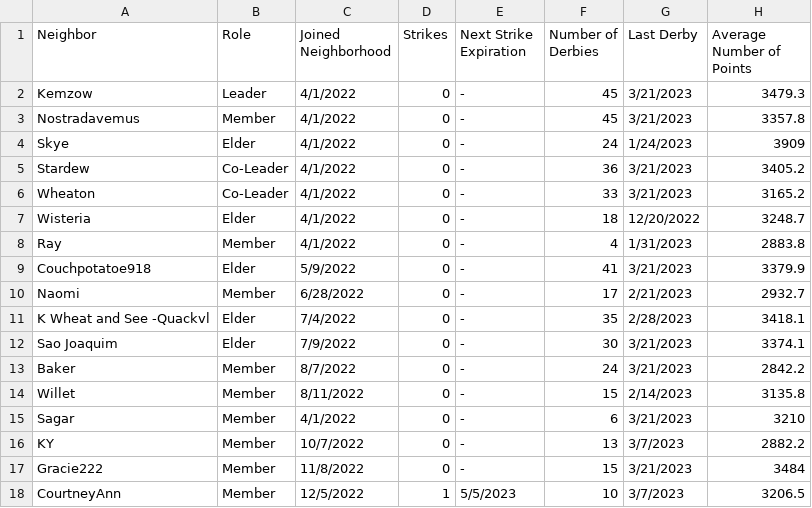
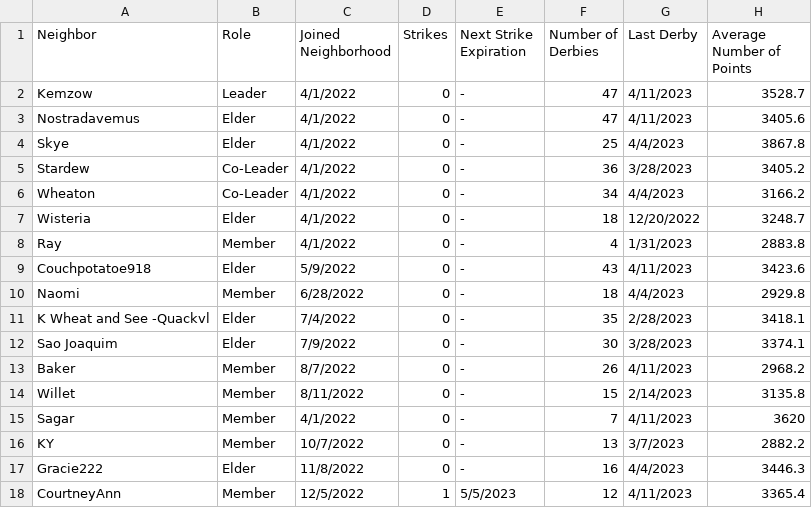
Before and after one commit to azuremeadows/azuremeadows.github.io, a CSV file: docs/_data/memberStats.csv, drawn as a sheet; only a part is shown; the diff covers the shown part only.

```diff
--- a/docs/_data/memberStats.csv
+++ b/docs/_data/memberStats.csv
@@ -1,18 +1,18 @@
 "Neighbor","Role","Joined Neighborhood","Strikes","Next Strike Expiration","Number of Derbies","Last Derby","Average Number of Points"
-"Kemzow","Leader","4/1/2022","0","-","45","3/21/2023","3479.3"
-"Nostradavemus","Member","4/1/2022","0","-","45","3/21/2023","3357.8"
-"Skye","Elder","4/1/2022","0","-","24","1/24/2023","3909"
-"Stardew","Co-Leader","4/1/2022","0","-","36","3/21/2023","3405.2"
-"Wheaton","Co-Leader","4/1/2022","0","-","33","3/21/2023","3165.2"
+"Kemzow","Leader","4/1/2022","0","-","47","4/11/2023","3528.7"
+"Nostradavemus","Elder","4/1/2022","0","-","47","4/11/2023","3405.6"
+"Skye","Elder","4/1/2022","0","-","25","4/4/2023","3867.8"
+"Stardew","Co-Leader","4/1/2022","0","-","36","3/28/2023","3405.2"
+"Wheaton","Co-Leader","4/1/2022","0","-","34","4/4/2023","3166.2"
 "Wisteria","Elder","4/1/2022","0","-","18","12/20/2022","3248.7"
 "Ray","Member","4/1/2022","0","-","4","1/31/2023","2883.8"
-"Couchpotatoe918","Elder","5/9/2022","0","-","41","3/21/2023","3379.9"
-"Naomi","Member","6/28/2022","0","-","17","2/21/2023","2932.7"
+"Couchpotatoe918","Elder","5/9/2022","0","-","43","4/11/2023","3423.6"
+"Naomi","Member","6/28/2022","0","-","18","4/4/2023","2929.8"
 "K Wheat and See -Quackvl","Elder","7/4/2022","0","-","35","2/28/2023","3418.1"
-"Sao Joaquim","Elder","7/9/2022","0","-","30","3/21/2023","3374.1"
-"Baker","Member","8/7/2022","0","-","24","3/21/2023","2842.2"
+"Sao Joaquim","Elder","7/9/2022","0","-","30","3/28/2023","3374.1"
+"Baker","Member","8/7/2022","0","-","26","4/11/2023","2968.2"
 "Willet","Member","8/11/2022","0","-","15","2/14/2023","3135.8"
-"Sagar","Member","4/1/2022","0","-","6","3/21/2023","3210"
+"Sagar","Member","4/1/2022","0","-","7","4/11/2023","3620"
 "KY","Member","10/7/2022","0","-","13","3/7/2023","2882.2"
-"Gracie222","Member","11/8/2022","0","-","15","3/21/2023","3484"
-"CourtneyAnn","Member","12/5/2022","1","5/5/2023","10","3/7/2023","3206.5"
+"Gracie222","Elder","11/8/2022","0","-","16","4/4/2023","3446.3"
+"CourtneyAnn","Member","12/5/2022","1","5/5/2023","12","4/11/2023","3365.4"
```
Also changed, not shown: 2 added rows and 30 edited cells elsewhere in this file, docs/_data/DerbyHistory.csv, docs/_data/neighborhoodStats.csv.
